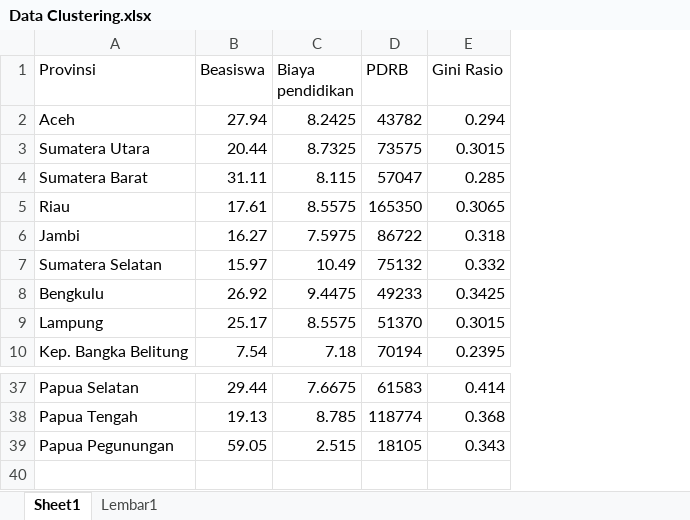
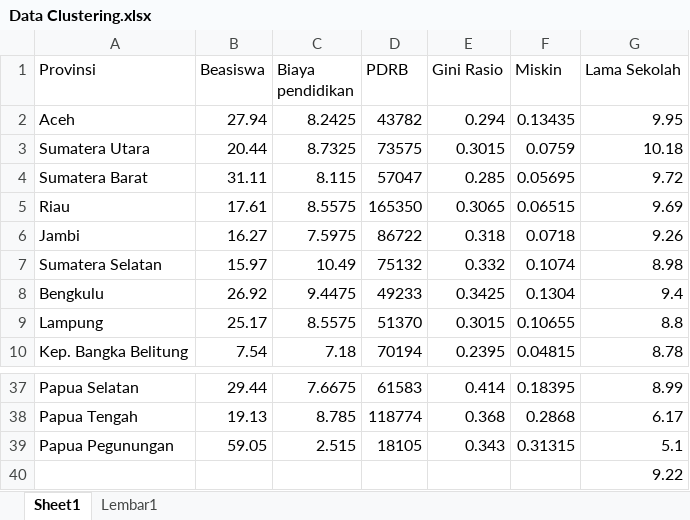
Before and after one commit to GabrielaSugiarto/EduFinance, an Excel workbook: Data Clustering.xlsx, sheet Sheet1, drawn as a sheet; only a part is shown, gaps mark what is left out; values as stored, in another font and other column widths than the file's, no borders; the diff names each change by its address in the sheet, - before the commit and + after, or states it on an @@ line.

Commit message:
Add files via upload

```diff
--- a/Data Clustering.xlsx (sheet Sheet1)
+++ b/Data Clustering.xlsx (sheet Sheet1)
+column F (Miskin), rows 2-10: 0.13435 | 0.0759 | 0.05695 | 0.06515 | 0.0718 | 0.1074 | 0.1304 | 0.10655 | 0.04815; rows 37-39: 0.18395 | 0.2868 | 0.31315
+column G (Lama Sekolah), rows 2-10: 9.95 | 10.18 | 9.72 | 9.69 | 9.26 | 8.98 | 9.4 | 8.8 | 8.78; rows 37-39: 8.99 | 6.17 | 5.1
+row 40:  |  |  |  |  |  | 9.22
```
